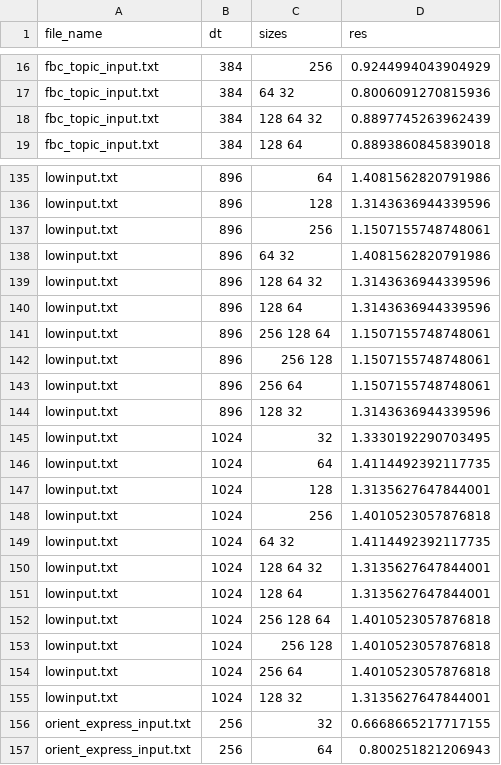
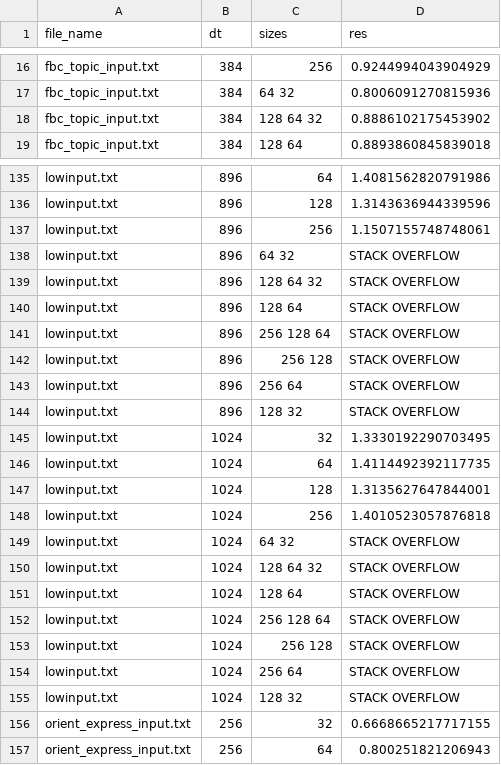
Before and after one commit to admitrievtsev/fbc_scrubber, a CSV file: runner/experement_result.csv, drawn as a sheet; only a part is shown, gaps mark what is left out; the diff covers the shown part only.

```diff
--- a/runner/experement_result.csv
+++ b/runner/experement_result.csv
@@ -17,3 +17,3 @@ fbc_topic_input.txt;384;256 ;0.9244994043904929
 fbc_topic_input.txt;384;64 32 ;0.8006091270815936
-fbc_topic_input.txt;384;128 64 32 ;0.8897745263962439
+fbc_topic_input.txt;384;128 64 32 ;0.8886102175453902
 fbc_topic_input.txt;384;128 64 ;0.8893860845839018
@@ -137,9 +137,9 @@ lowinput.txt;896;128 ;1.3143636944339596
 lowinput.txt;896;256 ;1.1507155748748061
-lowinput.txt;896;64 32 ;1.4081562820791986
-lowinput.txt;896;128 64 32 ;1.3143636944339596
-lowinput.txt;896;128 64 ;1.3143636944339596
-lowinput.txt;896;256 128 64 ;1.1507155748748061
-lowinput.txt;896;256 128 ;1.1507155748748061
-lowinput.txt;896;256 64 ;1.1507155748748061
-lowinput.txt;896;128 32 ;1.3143636944339596
+lowinput.txt;896;64 32 ;STACK OVERFLOW
+lowinput.txt;896;128 64 32 ;STACK OVERFLOW
+lowinput.txt;896;128 64 ;STACK OVERFLOW
+lowinput.txt;896;256 128 64 ;STACK OVERFLOW
+lowinput.txt;896;256 128 ;STACK OVERFLOW
+lowinput.txt;896;256 64 ;STACK OVERFLOW
+lowinput.txt;896;128 32 ;STACK OVERFLOW
 lowinput.txt;1024;32 ;1.3330192290703495
@@ -148,9 +148,9 @@ lowinput.txt;1024;128 ;1.3135627647844001
 lowinput.txt;1024;256 ;1.4010523057876818
-lowinput.txt;1024;64 32 ;1.4114492392117735
-lowinput.txt;1024;128 64 32 ;1.3135627647844001
-lowinput.txt;1024;128 64 ;1.3135627647844001
-lowinput.txt;1024;256 128 64 ;1.4010523057876818
-lowinput.txt;1024;256 128 ;1.4010523057876818
-lowinput.txt;1024;256 64 ;1.4010523057876818
-lowinput.txt;1024;128 32 ;1.3135627647844001
+lowinput.txt;1024;64 32 ;STACK OVERFLOW
+lowinput.txt;1024;128 64 32 ;STACK OVERFLOW
+lowinput.txt;1024;128 64 ;STACK OVERFLOW
+lowinput.txt;1024;256 128 64 ;STACK OVERFLOW
+lowinput.txt;1024;256 128 ;STACK OVERFLOW
+lowinput.txt;1024;256 64 ;STACK OVERFLOW
+lowinput.txt;1024;128 32 ;STACK OVERFLOW
 orient_express_input.txt;256;32 ;0.6668665217717155
```
Also changed, not shown: 35 edited cells elsewhere in this file, 6 other files.
